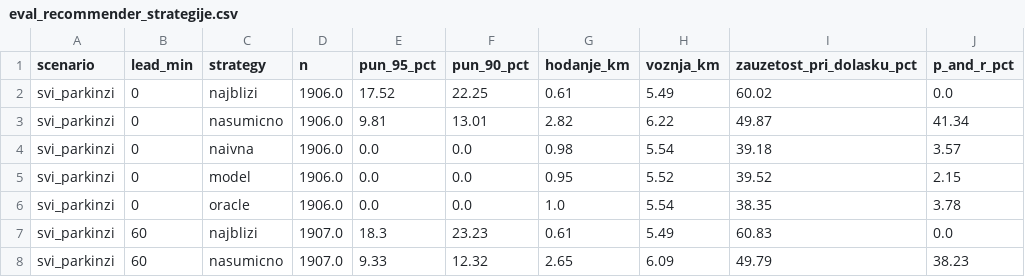
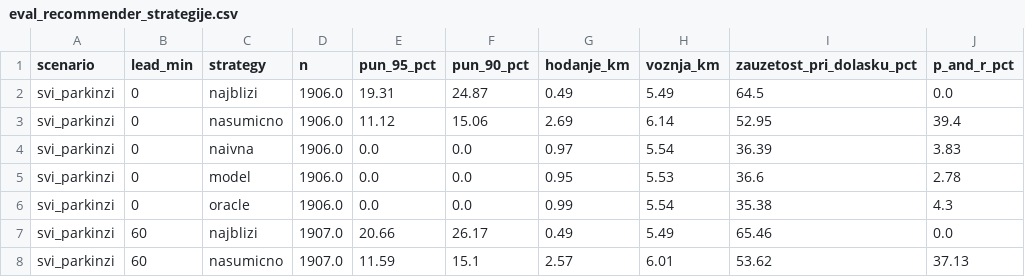
Before and after one commit to PetarMancic/SmartParking, a CSV file: ml/output/eval_recommender_strategije.csv, drawn as a sheet; only a part is shown; the diff covers the shown part only.

```diff
--- a/ml/output/eval_recommender_strategije.csv
+++ b/ml/output/eval_recommender_strategije.csv
@@ -1,8 +1,8 @@
 scenario,lead_min,strategy,n,pun_95_pct,pun_90_pct,hodanje_km,voznja_km,zauzetost_pri_dolasku_pct,p_and_r_pct
-svi_parkinzi,0,najblizi,1906.0,17.52,22.25,0.61,5.49,60.02,0.0
-svi_parkinzi,0,nasumicno,1906.0,9.81,13.01,2.82,6.22,49.87,41.34
-svi_parkinzi,0,naivna,1906.0,0.0,0.0,0.98,5.54,39.18,3.57
-svi_parkinzi,0,model,1906.0,0.0,0.0,0.95,5.52,39.52,2.15
-svi_parkinzi,0,oracle,1906.0,0.0,0.0,1.0,5.54,38.35,3.78
-svi_parkinzi,60,najblizi,1907.0,18.3,23.23,0.61,5.49,60.83,0.0
-svi_parkinzi,60,nasumicno,1907.0,9.33,12.32,2.65,6.09,49.79,38.23
+svi_parkinzi,0,najblizi,1906.0,19.31,24.87,0.49,5.49,64.5,0.0
+svi_parkinzi,0,nasumicno,1906.0,11.12,15.06,2.69,6.14,52.95,39.4
+svi_parkinzi,0,naivna,1906.0,0.0,0.0,0.97,5.54,36.39,3.83
+svi_parkinzi,0,model,1906.0,0.0,0.0,0.95,5.53,36.6,2.78
+svi_parkinzi,0,oracle,1906.0,0.0,0.0,0.99,5.54,35.38,4.3
+svi_parkinzi,60,najblizi,1907.0,20.66,26.17,0.49,5.49,65.46,0.0
+svi_parkinzi,60,nasumicno,1907.0,11.59,15.1,2.57,6.01,53.62,37.13
```
Also changed, not shown: 145 edited cells elsewhere in this file, ml/output/analiza_greska_po_parkingu.csv, ml/output/analiza_greska_po_satu.csv, 13 other files.
